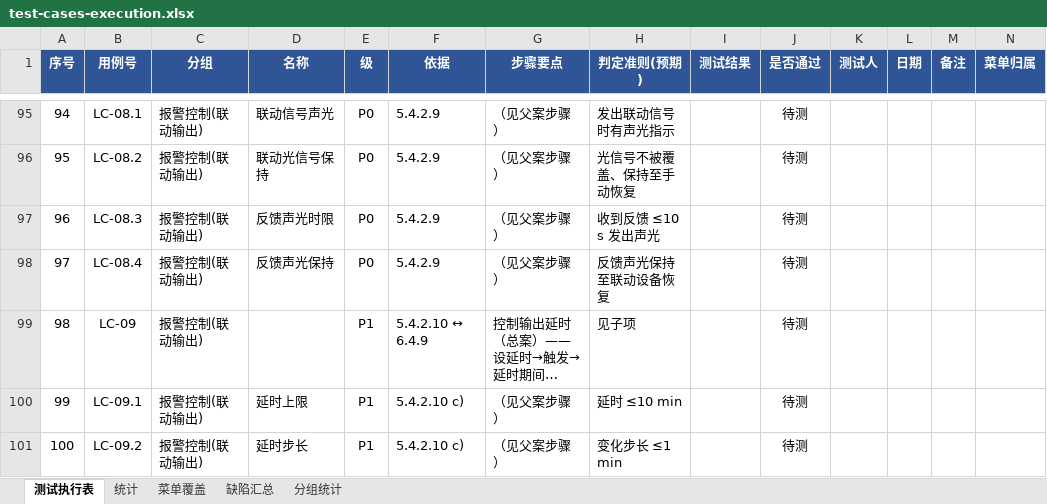
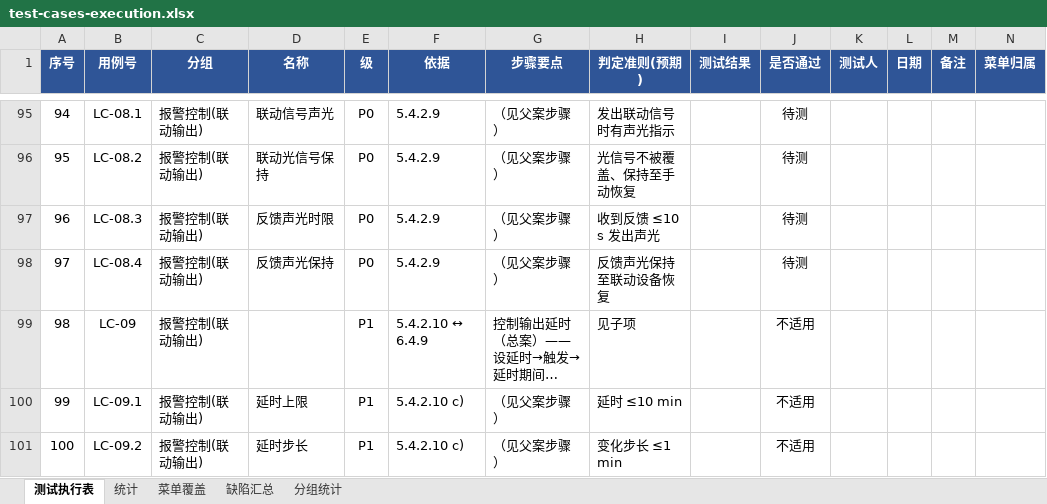
Before and after one commit to superWill/AI, an Excel workbook: embedded-gateway/fire-alarm/docs/testing/test-cases-execution.xlsx, sheet 测试执行表, drawn as a sheet; only a part is shown, gaps mark what is left out; long unchanged cells end in …; values as stored, in another font and other column widths than the file's, no borders; the diff covers the shown part only; the diff names each change by its address in the sheet, - before the commit and + after, or states it on an @@ line.

```diff
--- a/embedded-gateway/fire-alarm/docs/testing/test-cases-execution.xlsx (sheet 测试执行表)
+++ b/embedded-gateway/fire-alarm/docs/testing/test-cases-execution.xlsx (sheet 测试执行表)
-J99:J101 (是否通过): 待测
+J99:J101 (是否通过): 不适用
```
Also changed, not shown: 3 removed rows, 45 edited cells and row numbers in column A elsewhere in this sheet, sheet 分组统计, sheet 统计.
